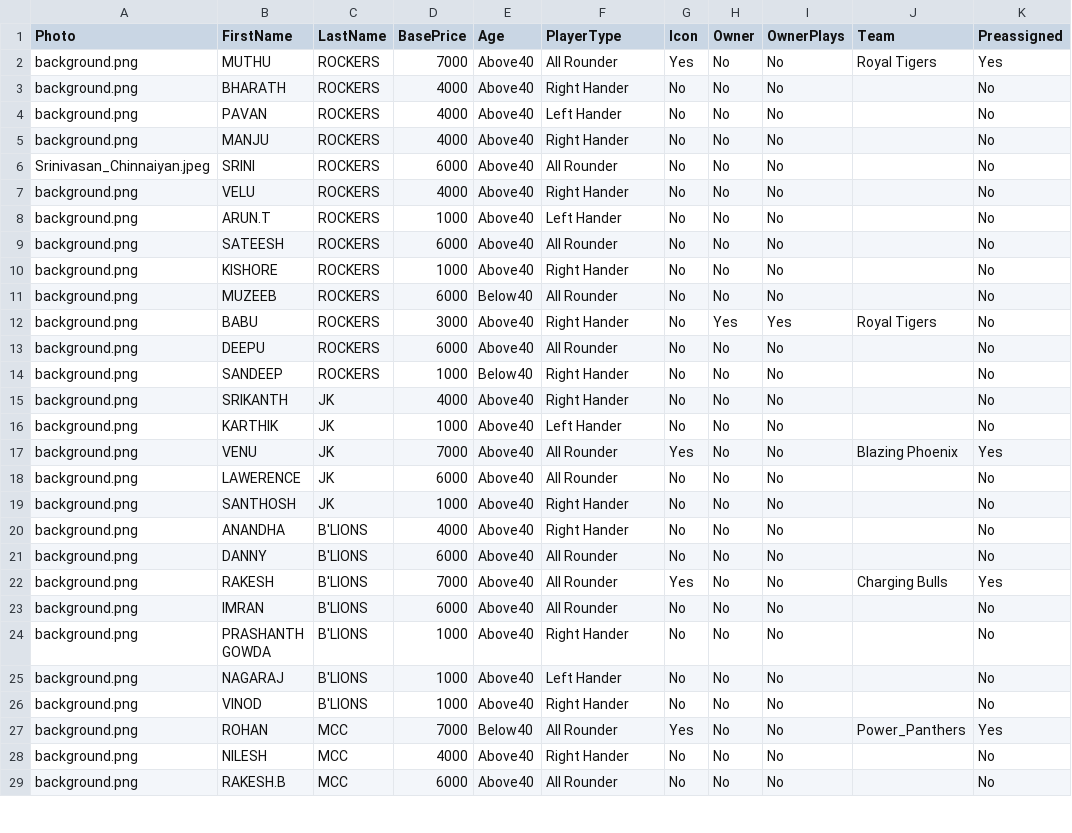
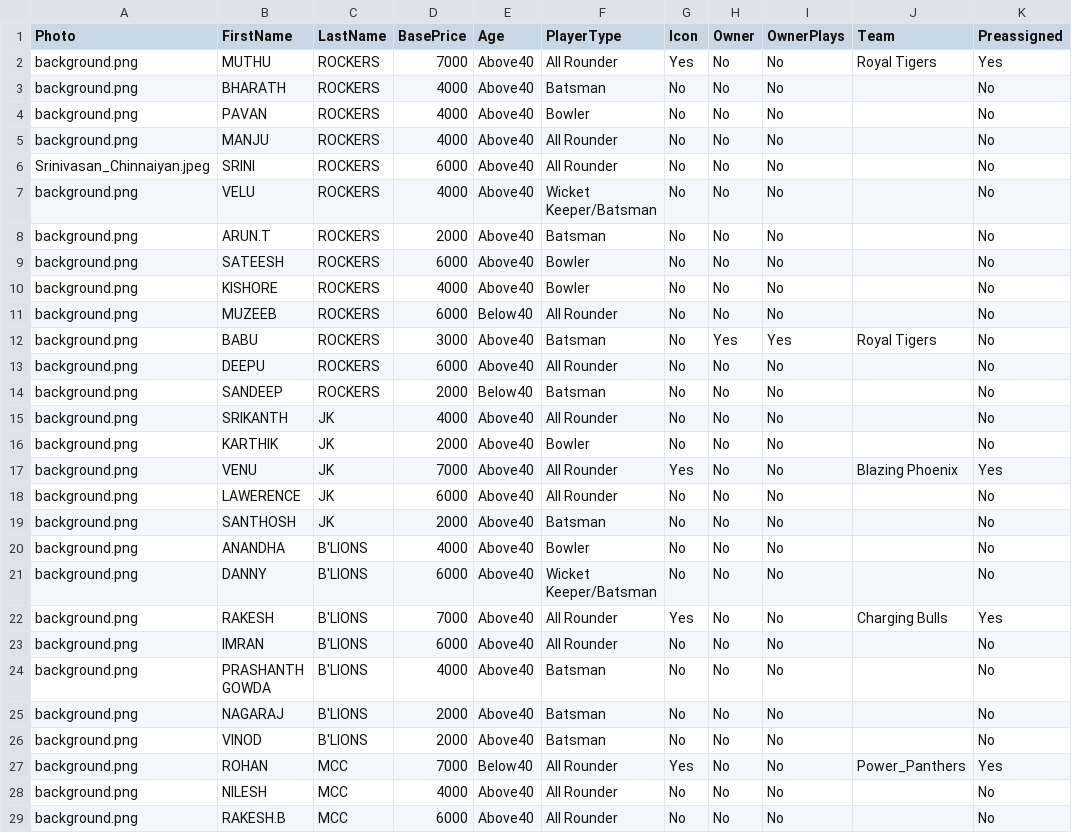
Before and after one commit to bharathkumar33/OGL_Auction, a CSV file: players.csv, drawn as a sheet; only a part is shown; the diff covers the shown part only.

Commit message:
Update players.csv

```diff
--- a/players.csv
+++ b/players.csv
@@ -2,28 +2,28 @@ Photo,FirstName,LastName,BasePrice,Age,PlayerType,Icon,Owner,OwnerPlays,Team,Pre
 background.png,MUTHU,ROCKERS,7000,Above40,All Rounder,Yes,No,No,Royal Tigers,Yes
-background.png,BHARATH,ROCKERS,4000,Above40,Right Hander,No,No,No,,No
-background.png,PAVAN,ROCKERS,4000,Above40,Left Hander,No,No,No,,No
-background.png,MANJU,ROCKERS,4000,Above40,Right Hander,No,No,No,,No
+background.png,BHARATH,ROCKERS,4000,Above40,Batsman,No,No,No,,No
+background.png,PAVAN,ROCKERS,4000,Above40,Bowler,No,No,No,,No
+background.png,MANJU,ROCKERS,4000,Above40,All Rounder,No,No,No,,No
 Srinivasan_Chinnaiyan.jpeg,SRINI,ROCKERS,6000,Above40,All Rounder,No,No,No,,No
-background.png,VELU,ROCKERS,4000,Above40,Right Hander,No,No,No,,No
-background.png,ARUN.T,ROCKERS,1000,Above40,Left Hander,No,No,No,,No
-background.png,SATEESH,ROCKERS,6000,Above40,All Rounder,No,No,No,,No
-background.png,KISHORE,ROCKERS,1000,Above40,Right Hander,No,No,No,,No
+background.png,VELU,ROCKERS,4000,Above40,Wicket Keeper/Batsman,No,No,No,,No
+background.png,ARUN.T,ROCKERS,2000,Above40,Batsman,No,No,No,,No
+background.png,SATEESH,ROCKERS,6000,Above40,Bowler,No,No,No,,No
+background.png,KISHORE,ROCKERS,4000,Above40,Bowler,No,No,No,,No
 background.png,MUZEEB,ROCKERS,6000,Below40,All Rounder,No,No,No,,No
-background.png,BABU,ROCKERS,3000,Above40,Right Hander,No,Yes,Yes,Royal Tigers,No
+background.png,BABU,ROCKERS,3000,Above40,Batsman,No,Yes,Yes,Royal Tigers,No
 background.png,DEEPU,ROCKERS,6000,Above40,All Rounder,No,No,No,,No
-background.png,SANDEEP,ROCKERS,1000,Below40,Right Hander,No,No,No,,No
-background.png,SRIKANTH,JK,4000,Above40,Right Hander,No,No,No,,No
-background.png,KARTHIK,JK,1000,Above40,Left Hander,No,No,No,,No
+background.png,SANDEEP,ROCKERS,2000,Below40,Batsman,No,No,No,,No
+background.png,SRIKANTH,JK,4000,Above40,All Rounder,No,No,No,,No
+background.png,KARTHIK,JK,2000,Above40,Bowler,No,No,No,,No
 background.png,VENU,JK,7000,Above40,All Rounder,Yes,No,No,Blazing Phoenix,Yes
 background.png,LAWERENCE,JK,6000,Above40,All Rounder,No,No,No,,No
-background.png,SANTHOSH,JK,1000,Above40,Right Hander,No,No,No,,No
-background.png,ANANDHA,B'LIONS,4000,Above40,Right Hander,No,No,No,,No
-background.png,DANNY,B'LIONS,6000,Above40,All Rounder,No,No,No,,No
+background.png,SANTHOSH,JK,2000,Above40,Batsman,No,No,No,,No
+background.png,ANANDHA,B'LIONS,4000,Above40,Bowler,No,No,No,,No
+background.png,DANNY,B'LIONS,6000,Above40,Wicket Keeper/Batsman,No,No,No,,No
 background.png,RAKESH,B'LIONS,7000,Above40,All Rounder,Yes,No,No,Charging Bulls,Yes
 background.png,IMRAN,B'LIONS,6000,Above40,All Rounder,No,No,No,,No
-background.png,PRASHANTH GOWDA,B'LIONS,1000,Above40,Right Hander,No,No,No,,No
-background.png,NAGARAJ,B'LIONS,1000,Above40,Left Hander,No,No,No,,No
-background.png,VINOD,B'LIONS,1000,Above40,Right Hander,No,No,No,,No
+background.png,PRASHANTH GOWDA,B'LIONS,4000,Above40,Batsman,No,No,No,,No
+background.png,NAGARAJ,B'LIONS,2000,Above40,Batsman,No,No,No,,No
+background.png,VINOD,B'LIONS,2000,Above40,Batsman,No,No,No,,No
 background.png,ROHAN,MCC,7000,Below40,All Rounder,Yes,No,No,Power_Panthers,Yes
-background.png,NILESH,MCC,4000,Above40,Right Hander,No,No,No,,No
+background.png,NILESH,MCC,4000,Above40,All Rounder,No,No,No,,No
 background.png,RAKESH.B,MCC,6000,Above40,All Rounder,No,No,No,,No
```
Also changed, not shown: 2 added rows and 67 edited cells elsewhere in this file.
